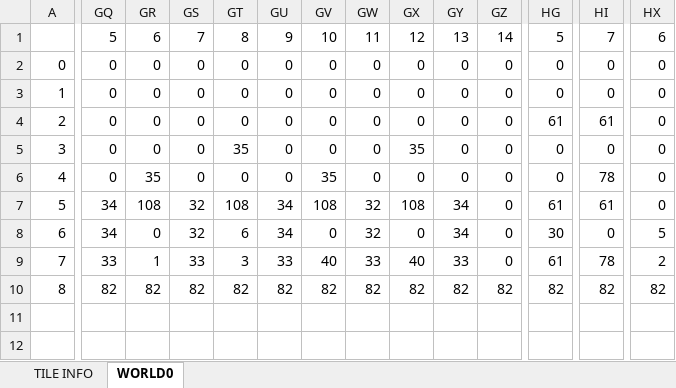
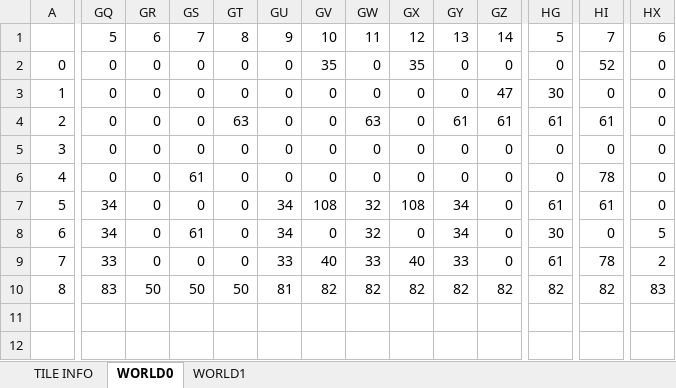
Before and after one commit to cmgonzalez/gandalf, an Excel workbook: map/gandalf_map.xlsm, sheet WORLD0, drawn as a sheet; only a part is shown, gaps mark what is left out; values as stored, in another font and other column widths than the file's, no cell formats; charts and pictures not drawn; the diff names each change by its address in the sheet, - before the commit and + after, or states it on an @@ line.

```diff
--- a/map/gandalf_map.xlsm (sheet WORLD0)
+++ b/map/gandalf_map.xlsm (sheet WORLD0)
+sheet tab: WORLD1
-GV2: 0
+GV2: 35
-GX2: 0
+GX2: 35
-HI2: 0
+HI2: 52
-GZ3: 0
+GZ3: 47
-HG3: 0
+HG3: 30
-GT4: 0
+GT4: 63
-GW4: 0
+GW4: 63
-GY4: 0
+GY4: 61
-GZ4: 0
+GZ4: 61
-GT5: 35
+GT5: 0
-GX5: 35
+GX5: 0
-GR6: 35
+GR6: 0
-GS6: 0
+GS6: 61
-GV6: 35
+GV6: 0
-GR7: 108
+GR7: 0
-GS7: 32
+GS7: 0
-GT7: 108
+GT7: 0
-GS8: 32
+GS8: 61
-GT8: 6
+GT8: 0
-GR9: 1
+GR9: 0
-GS9: 33
+GS9: 0
-GT9: 3
+GT9: 0
-GQ10: 82
+GQ10: 83
-GR10: 82
+GR10: 50
-GS10: 82
+GS10: 50
-GT10: 82
+GT10: 50
-GU10: 82
+GU10: 81
-HX10: 82
+HX10: 83
```
Also changed, not shown: sheet TILE INFO, cell formats, charts or pictures, 22 other files.
